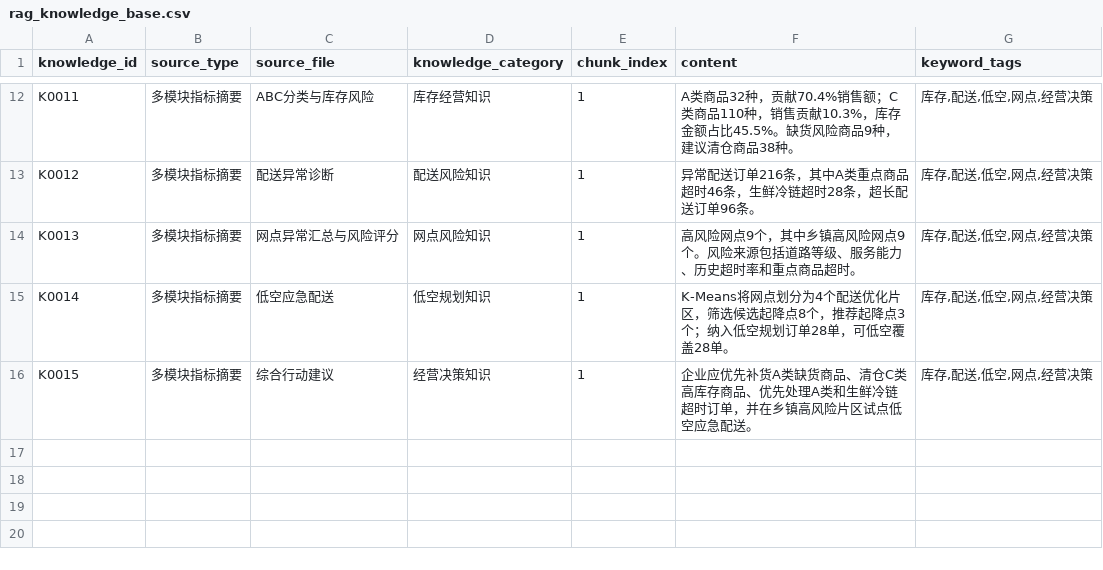
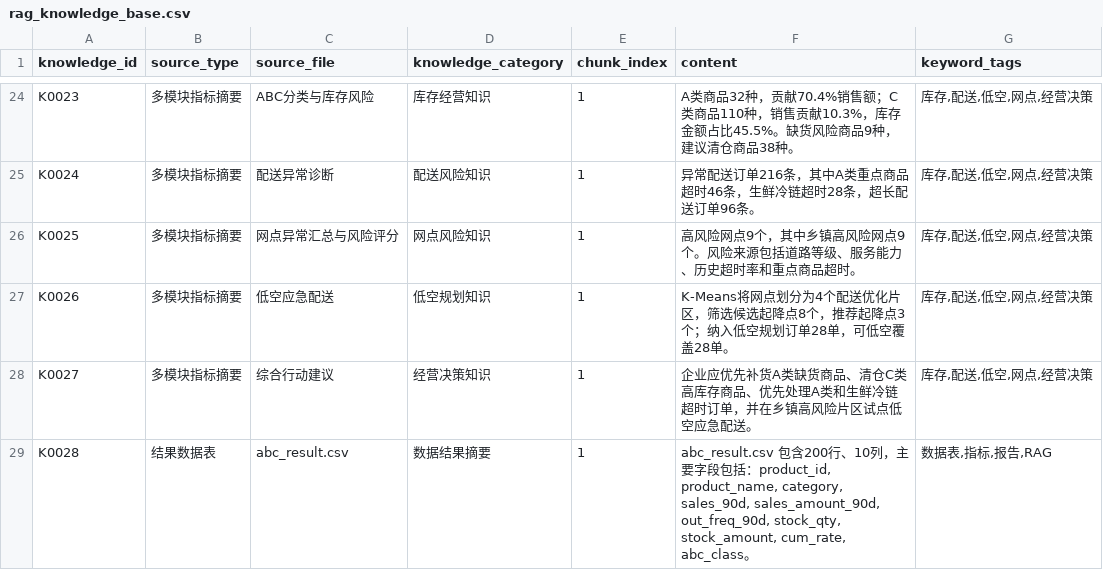
Before and after one commit to obadiahadamzy-hub/logistics, a CSV file: outputs/reports/rag_knowledge_base.csv, drawn as a sheet; only a part is shown, gaps mark what is left out; addresses are those after the commit; the diff covers the shown part only; the diff names each change by its address in the sheet, - before the commit and + after, or states it on an @@ line.

```diff
--- a/outputs/reports/rag_knowledge_base.csv
+++ b/outputs/reports/rag_knowledge_base.csv
-A24 (knowledge_id): K0011
+A24 (knowledge_id): K0023
-A25 (knowledge_id): K0012
+A25 (knowledge_id): K0024
-A26 (knowledge_id): K0013
+A26 (knowledge_id): K0025
-A27 (knowledge_id): K0014
+A27 (knowledge_id): K0026
-A28 (knowledge_id): K0015
+A28 (knowledge_id): K0027
+row 29: K0028 | 结果数据表 | abc_result.csv | 数据结果摘要 | 1 | abc_result.csv 包含200行、10列，主要字段包括：product_id, product_name, category, sales_90d, sales_amount_90d, out_freq_90d, stock_qty, stock_amount, cum_rate, abc_class。 | 数据表,指标,报告,RAG
```
Also changed, not shown: 12 added rows and 34 edited cells elsewhere in this file, data/processed/purchase_advice.csv, outputs/logs/decision_llm_log.csv, 18 other files.
